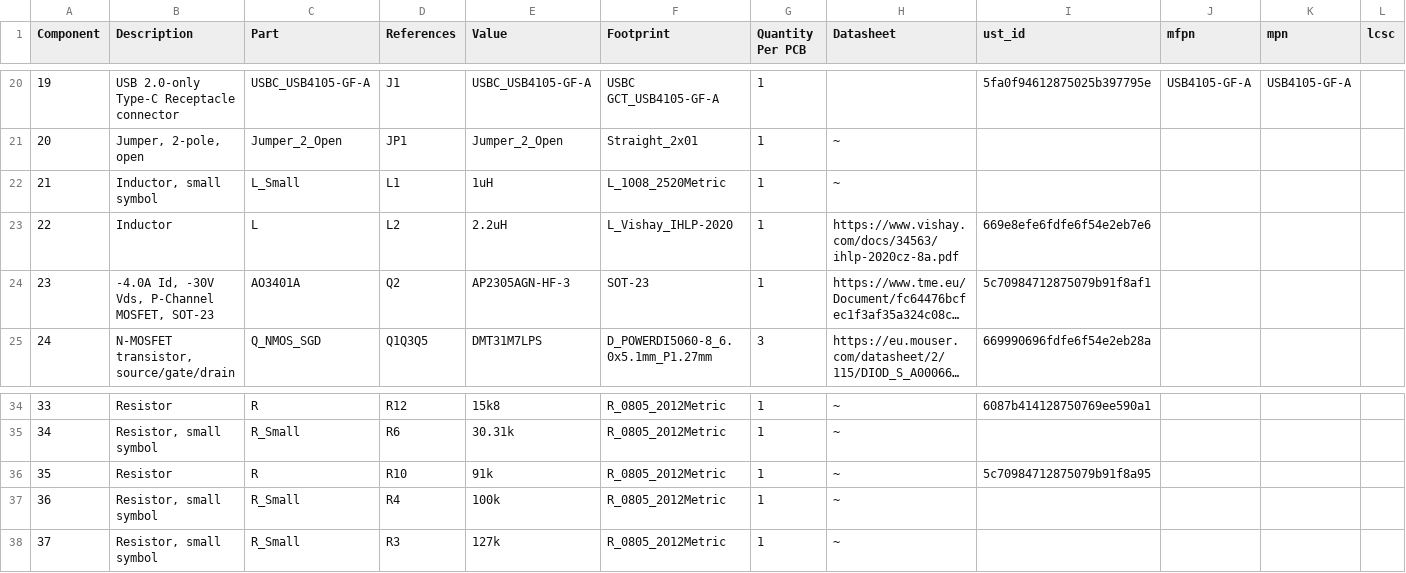
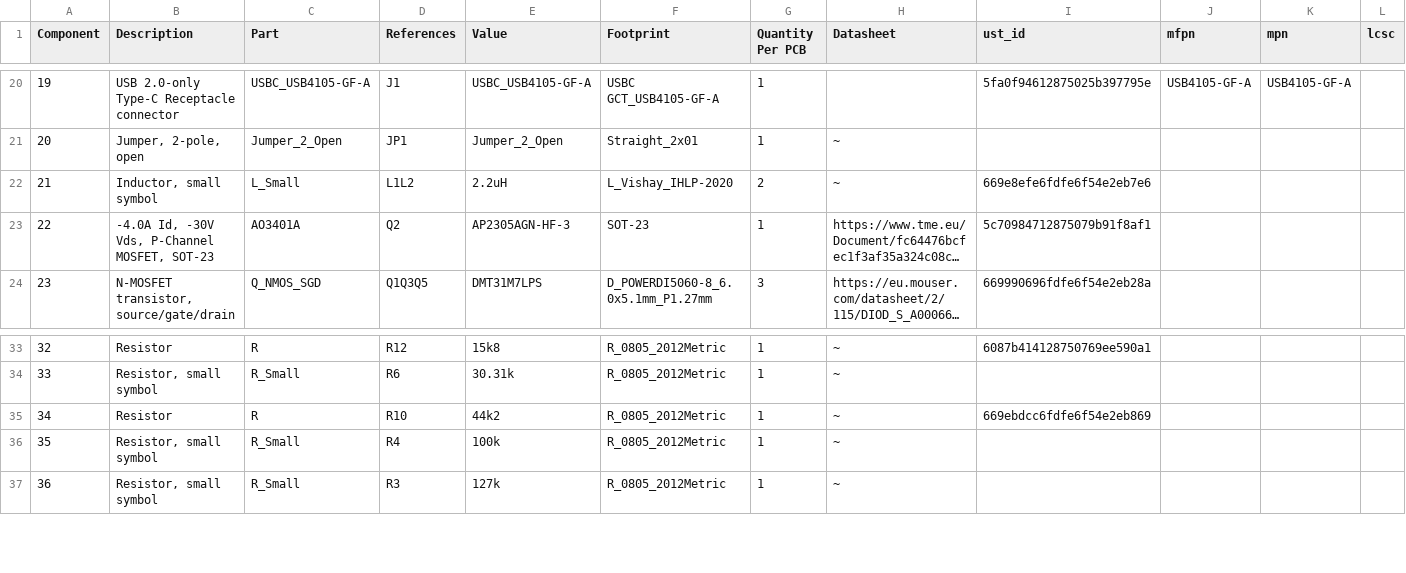
Before and after one commit to mlab-modules/LION2CELL02, a CSV file: hw/cam_profi/assembly/LION2CELL02-bom.csv, drawn as a sheet; only a part is shown, gaps mark what is left out; long unchanged cells end in …; removed rows and columns are numbered as before the commit, all else as after; rows hold the shown columns only; the diff names each change by its address in the sheet, - before the commit and + after, or states it on an @@ line.

```diff
--- a/hw/cam_profi/assembly/LION2CELL02-bom.csv
+++ b/hw/cam_profi/assembly/LION2CELL02-bom.csv
-row 22: 21 | Inductor, small symbol | L_Small | L1 | 1uH | L_1008_2520Metric | 1 | ~
-row 23: 22 | Inductor | L | L2 | 2.2uH | L_Vishay_IHLP-2020 | 1 | https://www.vishay.com/docs/34563/ihlp-2020cz-8a.pdf | 669e8efe6fdfe6f54e2eb7e6
+row 22: 21 | Inductor, small symbol | L_Small | L1L2 | 2.2uH | L_Vishay_IHLP-2020 | 2 | ~ | 669e8efe6fdfe6f54e2eb7e6
@@ column A (Component) renumbered from row 23 down @@
-E35 (Value): 91k
+E35 (Value): 44k2
-I35 (ust_id): 5c70984712875079b91f8a95
+I35 (ust_id): 669ebdcc6fdfe6f54e2eb869
```
Also changed, not shown: hw/cam_profi/assembly/LION2CELL02-bom_nogroup.csv, hw/cam_profi/assembly/PnP/LION2CELL02_cpl_both_pos.csv, 41 other files.
